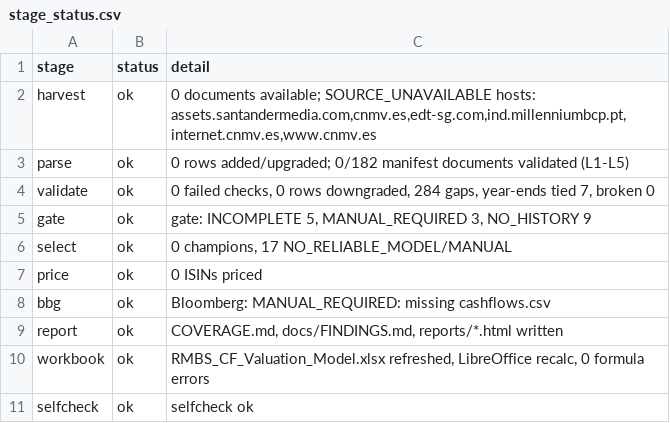
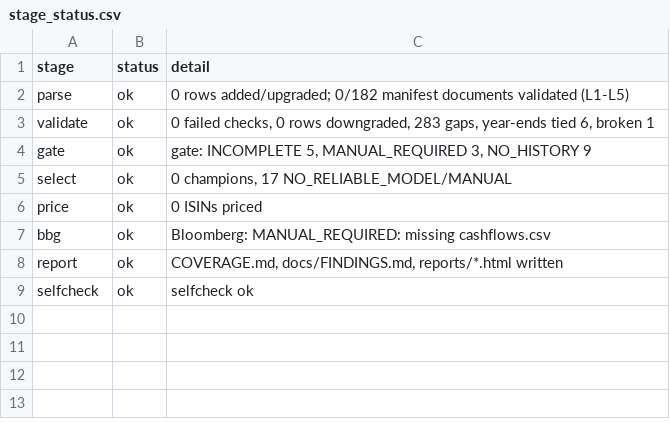
Before and after one commit to mecoserra2008/RMBS-CF-COLLECTOR, a CSV file: out/stage_status.csv, drawn as a sheet.

```diff
--- a/out/stage_status.csv
+++ b/out/stage_status.csv
@@ -1,5 +1,4 @@
 stage,status,detail
-harvest,ok,"0 documents available; SOURCE_UNAVAILABLE hosts: assets.santandermedia.com,cnmv.es,edt-sg.com,ind.millenniumbcp.pt,internet.cnmv.es,www.cnmv.es"
 parse,ok,0 rows added/upgraded; 0/182 manifest documents validated (L1-L5)
-validate,ok,"0 failed checks, 0 rows downgraded, 284 gaps, year-ends tied 7, broken 0"
+validate,ok,"0 failed checks, 0 rows downgraded, 283 gaps, year-ends tied 6, broken 1"
 gate,ok,"gate: INCOMPLETE 5, MANUAL_REQUIRED 3, NO_HISTORY 9"
@@ -9,3 +8,2 @@ bbg,ok,Bloomberg: MANUAL_REQUIRED: missing cashflows.csv
 report,ok,"COVERAGE.md, docs/FINDINGS.md, reports/*.html written"
-workbook,ok,"RMBS_CF_Valuation_Model.xlsx refreshed, LibreOffice recalc, 0 formula errors"
 selfcheck,ok,selfcheck ok
```
Also changed, not shown: out/gaps.csv, out/validation.csv, 8 other files.
